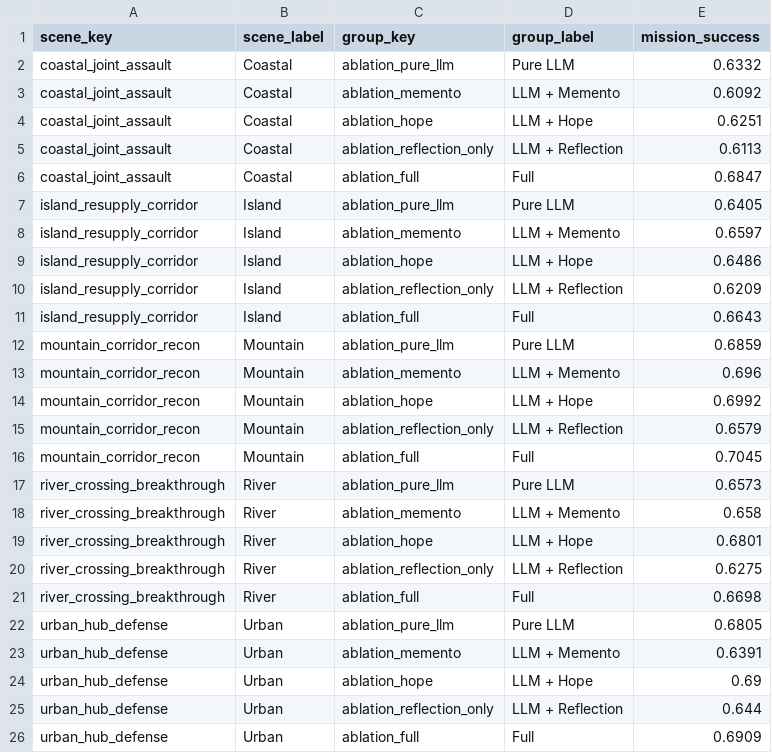
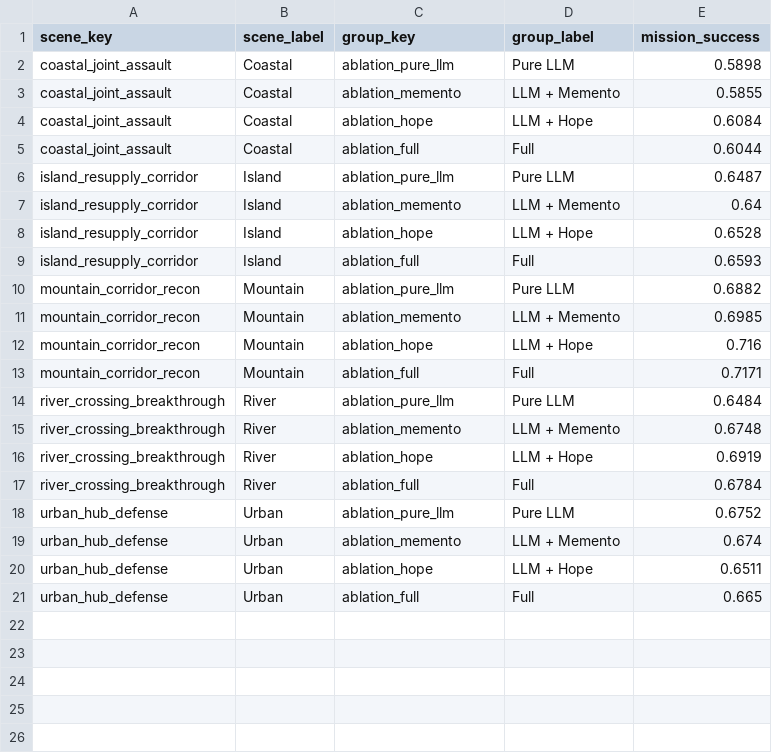
Before and after one commit to ailunyegen/memento-hope, a CSV file: paper/manuscript/figures/generalization_scene_mission_success.csv, drawn as a sheet.

Commit message:
docs(paper): sync 4090 manuscript assets into git-tracked tree
将 manuscript/ 工作区的 4090 数据全量合入成果同步至 git 跟踪的
paper/manuscript/（基准真值归档）：

- sections: 全稿 4090 口径（摘要/硬件/Table 4-8/12/baseline/cost-quality/
  泛化叙述/sustain 4/5 如实表述；删除 tab:multiseed-optimized）
- main.tex: 补 sec:discussion label（修复悬空引用）
- figures: ablation_stage_profile.png / generalization_scene_group_bar.png
  由 4090 数据源重生成（scripts/generate_paper_figures.py 参数化 + ROOT 修正）
- 3060 补充表（multillm/convergence-20/casebank/hyperparam）caption 如实
  标注来源；main.pdf 已编译通过（gitignore 排除，不入库）
- 主消融 Full 65.76（ΔMS +3.01），5-seed t(4)=3.75 p=0.02 d=1.68，
  泛化 4/5 场景，单套消融 6min（10.2x）

```diff
--- a/paper/manuscript/figures/generalization_scene_mission_success.csv
+++ b/paper/manuscript/figures/generalization_scene_mission_success.csv
@@ -1,26 +1,21 @@
 scene_key,scene_label,group_key,group_label,mission_success
-coastal_joint_assault,Coastal,ablation_pure_llm,Pure LLM,0.6332
-coastal_joint_assault,Coastal,ablation_memento,LLM + Memento,0.6092
-coastal_joint_assault,Coastal,ablation_hope,LLM + Hope,0.6251
-coastal_joint_assault,Coastal,ablation_reflection_only,LLM + Reflection,0.6113
-coastal_joint_assault,Coastal,ablation_full,Full,0.6847
-island_resupply_corridor,Island,ablation_pure_llm,Pure LLM,0.6405
-island_resupply_corridor,Island,ablation_memento,LLM + Memento,0.6597
-island_resupply_corridor,Island,ablation_hope,LLM + Hope,0.6486
-island_resupply_corridor,Island,ablation_reflection_only,LLM + Reflection,0.6209
-island_resupply_corridor,Island,ablation_full,Full,0.6643
-mountain_corridor_recon,Mountain,ablation_pure_llm,Pure LLM,0.6859
-mountain_corridor_recon,Mountain,ablation_memento,LLM + Memento,0.696
-mountain_corridor_recon,Mountain,ablation_hope,LLM + Hope,0.6992
-mountain_corridor_recon,Mountain,ablation_reflection_only,LLM + Reflection,0.6579
-mountain_corridor_recon,Mountain,ablation_full,Full,0.7045
-river_crossing_breakthrough,River,ablation_pure_llm,Pure LLM,0.6573
-river_crossing_breakthrough,River,ablation_memento,LLM + Memento,0.658
-river_crossing_breakthrough,River,ablation_hope,LLM + Hope,0.6801
-river_crossing_breakthrough,River,ablation_reflection_only,LLM + Reflection,0.6275
-river_crossing_breakthrough,River,ablation_full,Full,0.6698
-urban_hub_defense,Urban,ablation_pure_llm,Pure LLM,0.6805
-urban_hub_defense,Urban,ablation_memento,LLM + Memento,0.6391
-urban_hub_defense,Urban,ablation_hope,LLM + Hope,0.69
-urban_hub_defense,Urban,ablation_reflection_only,LLM + Reflection,0.644
-urban_hub_defense,Urban,ablation_full,Full,0.6909
+coastal_joint_assault,Coastal,ablation_pure_llm,Pure LLM,0.5898
+coastal_joint_assault,Coastal,ablation_memento,LLM + Memento,0.5855
+coastal_joint_assault,Coastal,ablation_hope,LLM + Hope,0.6084
+coastal_joint_assault,Coastal,ablation_full,Full,0.6044
+island_resupply_corridor,Island,ablation_pure_llm,Pure LLM,0.6487
+island_resupply_corridor,Island,ablation_memento,LLM + Memento,0.64
+island_resupply_corridor,Island,ablation_hope,LLM + Hope,0.6528
+island_resupply_corridor,Island,ablation_full,Full,0.6593
+mountain_corridor_recon,Mountain,ablation_pure_llm,Pure LLM,0.6882
+mountain_corridor_recon,Mountain,ablation_memento,LLM + Memento,0.6985
+mountain_corridor_recon,Mountain,ablation_hope,LLM + Hope,0.716
+mountain_corridor_recon,Mountain,ablation_full,Full,0.7171
+river_crossing_breakthrough,River,ablation_pure_llm,Pure LLM,0.6484
+river_crossing_breakthrough,River,ablation_memento,LLM + Memento,0.6748
+river_crossing_breakthrough,River,ablation_hope,LLM + Hope,0.6919
+river_crossing_breakthrough,River,ablation_full,Full,0.6784
+urban_hub_defense,Urban,ablation_pure_llm,Pure LLM,0.6752
+urban_hub_defense,Urban,ablation_memento,LLM + Memento,0.674
+urban_hub_defense,Urban,ablation_hope,LLM + Hope,0.6511
+urban_hub_defense,Urban,ablation_full,Full,0.665
```
Also changed, not shown: paper/manuscript/figures/ablation_stage_scores.csv, 15 other files.
